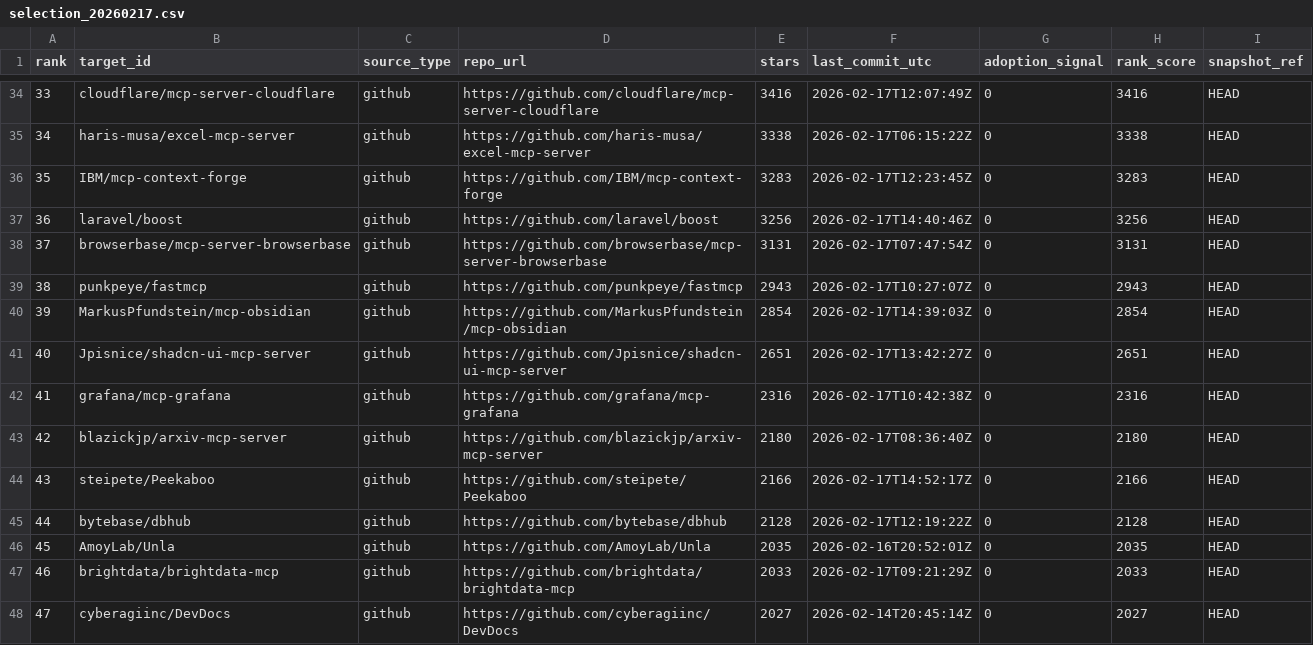
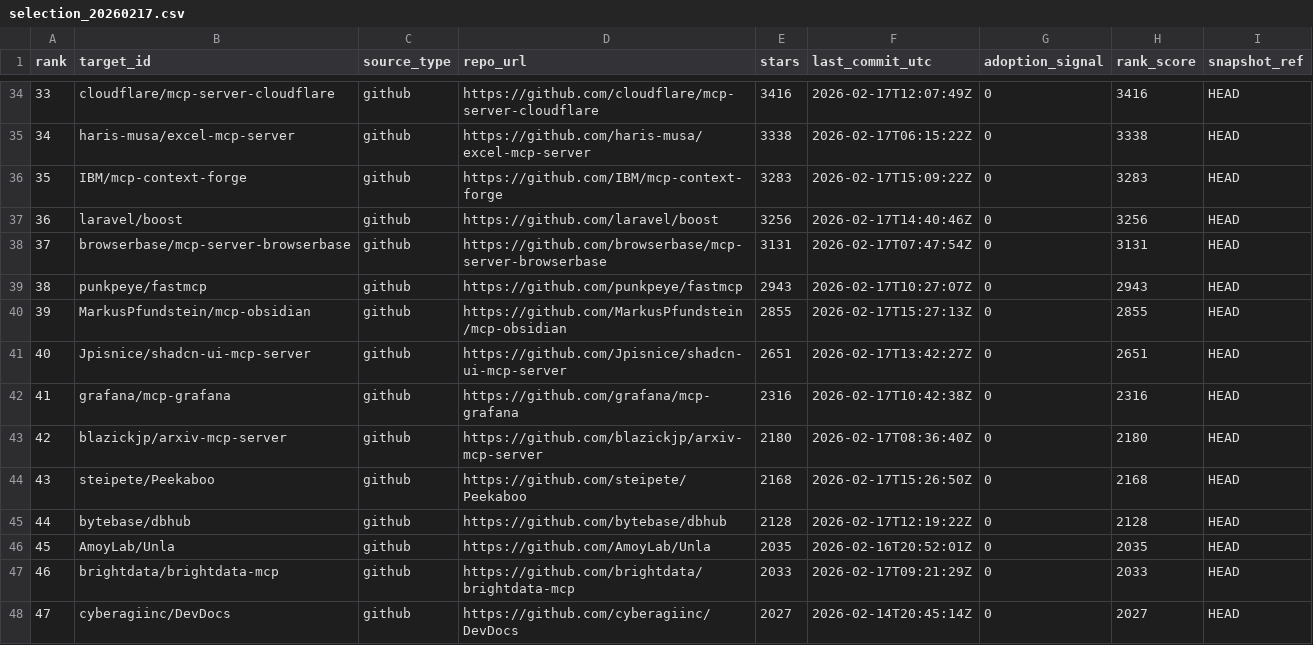
Before and after one commit to debu-sinha/agentsec, a CSV file: docs/mcp-dashboard/data/selection_20260217.csv, drawn as a sheet; only a part is shown, gaps mark what is left out; the diff covers the shown part only.

```diff
--- a/docs/mcp-dashboard/data/selection_20260217.csv
+++ b/docs/mcp-dashboard/data/selection_20260217.csv
@@ -35,3 +35,3 @@ rank,target_id,source_type,repo_url,stars,last_commit_utc,adoption_signal,rank_s
 34,haris-musa/excel-mcp-server,github,https://github.com/haris-musa/excel-mcp-server,3338,2026-02-17T06:15:22Z,0,3338,HEAD
-35,IBM/mcp-context-forge,github,https://github.com/IBM/mcp-context-forge,3283,2026-02-17T12:23:45Z,0,3283,HEAD
+35,IBM/mcp-context-forge,github,https://github.com/IBM/mcp-context-forge,3283,2026-02-17T15:09:22Z,0,3283,HEAD
 36,laravel/boost,github,https://github.com/laravel/boost,3256,2026-02-17T14:40:46Z,0,3256,HEAD
@@ -39,3 +39,3 @@ rank,target_id,source_type,repo_url,stars,last_commit_utc,adoption_signal,rank_s
 38,punkpeye/fastmcp,github,https://github.com/punkpeye/fastmcp,2943,2026-02-17T10:27:07Z,0,2943,HEAD
-39,MarkusPfundstein/mcp-obsidian,github,https://github.com/MarkusPfundstein/mcp-obsidian,2854,2026-02-17T14:39:03Z,0,2854,HEAD
+39,MarkusPfundstein/mcp-obsidian,github,https://github.com/MarkusPfundstein/mcp-obsidian,2855,2026-02-17T15:27:13Z,0,2855,HEAD
 40,Jpisnice/shadcn-ui-mcp-server,github,https://github.com/Jpisnice/shadcn-ui-mcp-server,2651,2026-02-17T13:42:27Z,0,2651,HEAD
@@ -43,3 +43,3 @@ rank,target_id,source_type,repo_url,stars,last_commit_utc,adoption_signal,rank_s
 42,blazickjp/arxiv-mcp-server,github,https://github.com/blazickjp/arxiv-mcp-server,2180,2026-02-17T08:36:40Z,0,2180,HEAD
-43,steipete/Peekaboo,github,https://github.com/steipete/Peekaboo,2166,2026-02-17T14:52:17Z,0,2166,HEAD
+43,steipete/Peekaboo,github,https://github.com/steipete/Peekaboo,2168,2026-02-17T15:26:50Z,0,2168,HEAD
 44,bytebase/dbhub,github,https://github.com/bytebase/dbhub,2128,2026-02-17T12:19:22Z,0,2128,HEAD
```
Also changed, not shown: 30 edited cells elsewhere in this file, 3 other files.
